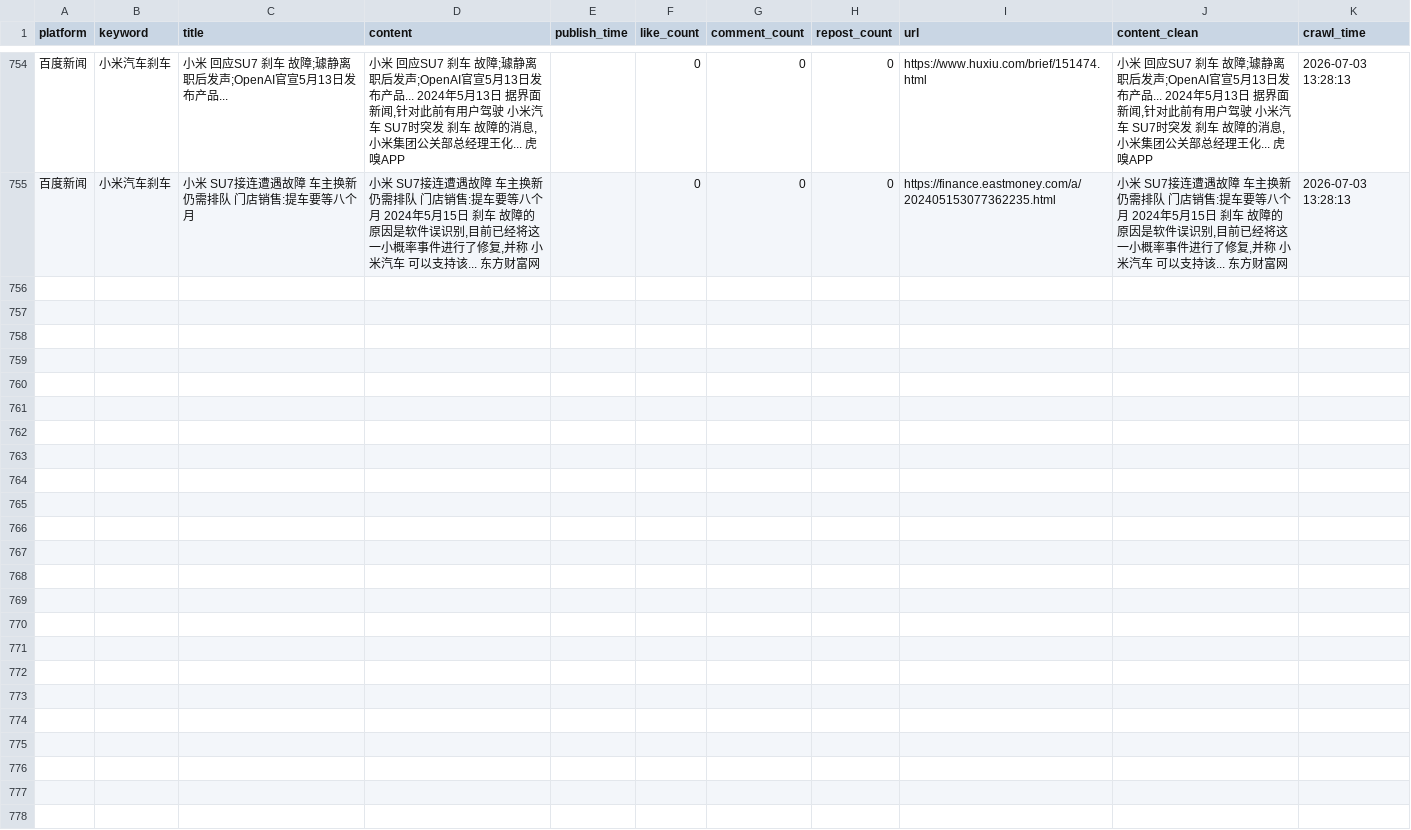
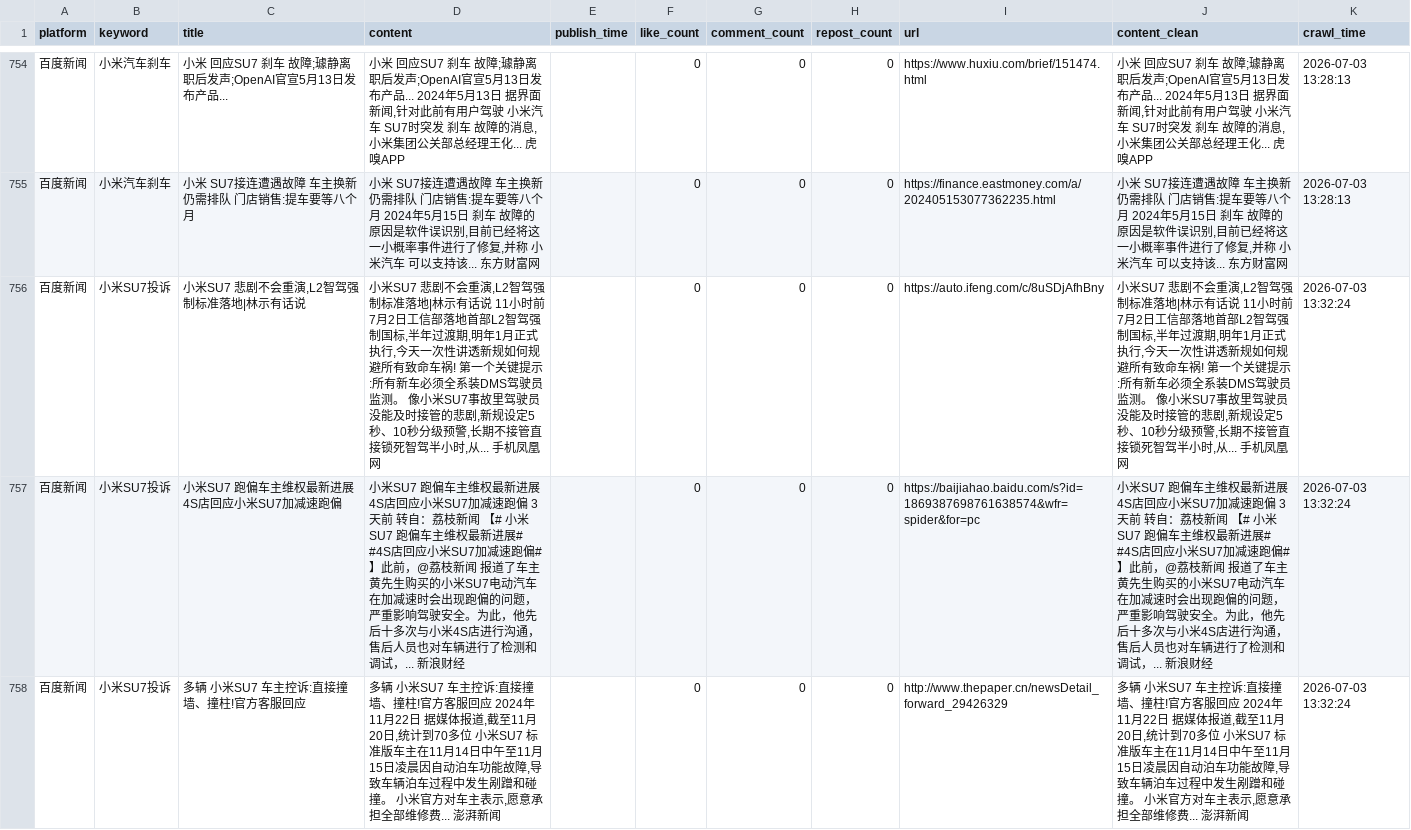
Before and after one commit to falaowang328-ux/xiaomi-opinion-system, a CSV file: data/baidu_realtime_data.csv, drawn as a sheet; only a part is shown, gaps mark what is left out; the diff names each change by its address in the sheet, - before the commit and + after, or states it on an @@ line.

```diff
--- a/data/baidu_realtime_data.csv
+++ b/data/baidu_realtime_data.csv
+row 756: 百度新闻 | 小米SU7投诉 | 小米SU7 悲剧不会重演,L2智驾强制标准落地|林示有话说 | 小米SU7 悲剧不会重演,L2智驾强制标准落地|林示有话说 11小时前 7月2日工信部落地首部L2智驾强制国标,半年过渡期,明年1月正式执行,今天一次性讲透新规如何规避所有致命车祸! 第一个关键提示:所有新车必须全系装DMS驾驶员监测。 像小米SU7事故里驾驶员没能及时接管的悲剧,新规设定5秒、10秒分级预警,长期不接管直接锁死智驾半小时,从... 手机凤凰网 |  | 0 | 0 | 0 | https://auto.ifeng.com/c/8uSDjAfhBny | 小米SU7 悲剧不会重演,L2智驾强制标准落地|林示有话说 11小时前 7月2日工信部落地首部L2智驾强制国标,半年过渡期,明年1月正式执行,今天一次性讲透新规如何规避所有致命车祸! 第一个关键提示:所有新车必须全系装DMS驾驶员监测。 像小米SU7事故里驾驶员没能及时接管的悲剧,新规设定5秒、10秒分级预警,长期不接管直接锁死智驾半小时,从... 手机凤凰网 | 2026-07-03 13:32:24
+row 757: 百度新闻 | 小米SU7投诉 | 小米SU7 跑偏车主维权最新进展 4S店回应小米SU7加减速跑偏 | 小米SU7 跑偏车主维权最新进展 4S店回应小米SU7加减速跑偏 3天前 转自：荔枝新闻 【# 小米SU7 跑偏车主维权最新进展# #4S店回应小米SU7加减速跑偏#】此前，@荔枝新闻 报道了车主黄先生购买的小米SU7电动汽车在加减速时会出现跑偏的问题，严重影响驾驶安全。为此，他先后十多次与小米4S店进行沟通，售后人员也对车辆进行了检测和调试，... 新浪财经 |  | 0 | 0 | 0 | https://baijiahao.baidu.com/s?id=1869387698761638574&wfr=spider&for=pc | 小米SU7 跑偏车主维权最新进展 4S店回应小米SU7加减速跑偏 3天前 转自：荔枝新闻 【# 小米SU7 跑偏车主维权最新进展# #4S店回应小米SU7加减速跑偏#】此前，@荔枝新闻 报道了车主黄先生购买的小米SU7电动汽车在加减速时会出现跑偏的问题，严重影响驾驶安全。为此，他先后十多次与小米4S店进行沟通，售后人员也对车辆进行了检测和调试，... 新浪财经 | 2026-07-03 13:32:24
+row 758: 百度新闻 | 小米SU7投诉 | 多辆 小米SU7 车主控诉:直接撞墙、撞柱!官方客服回应 | 多辆 小米SU7 车主控诉:直接撞墙、撞柱!官方客服回应 2024年11月22日 据媒体报道,截至11月20日,统计到70多位 小米SU7 标准版车主在11月14日中午至11月15日凌晨因自动泊车功能故障,导致车辆泊车过程中发生剐蹭和碰撞。 小米官方对车主表示,愿意承担全部维修费... 澎湃新闻 |  | 0 | 0 | 0 | http://www.thepaper.cn/newsDetail_forward_29426329 | 多辆 小米SU7 车主控诉:直接撞墙、撞柱!官方客服回应 2024年11月22日 据媒体报道,截至11月20日,统计到70多位 小米SU7 标准版车主在11月14日中午至11月15日凌晨因自动泊车功能故障,导致车辆泊车过程中发生剐蹭和碰撞。 小米官方对车主表示,愿意承担全部维修费... 澎湃新闻 | 2026-07-03 13:32:24
```
Also changed, not shown: data/response_data.csv, 1 other file.
